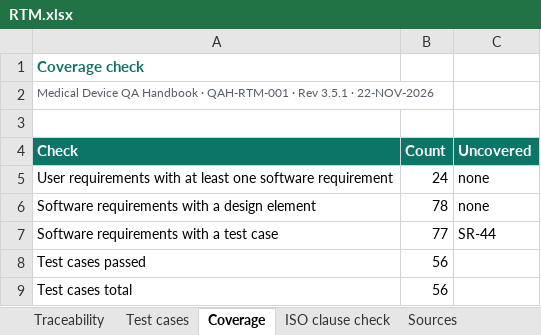
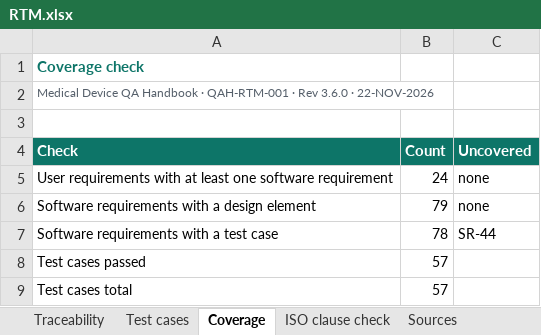
Before and after one commit to artisseri12asaf/qms-refresher, an Excel workbook: vv/RTM.xlsx, sheet Coverage, drawn as a sheet; values as stored, in another font and other column widths than the file's, no borders; the diff names each change by its address in the sheet, - before the commit and + after, or states it on an @@ line.

```diff
--- a/vv/RTM.xlsx (sheet Coverage)
+++ b/vv/RTM.xlsx (sheet Coverage)
-A2 (Check): …· Rev 3.5.1 · 22-NOV-2026
+A2 (Check): …· Rev 3.6.0 · 22-NOV-2026
-B6 (Count): 78
+B6 (Count): 79
-B7 (Count): 77
+B7 (Count): 78
-B8:B9 (Count): 56
+B8:B9 (Count): 57
```
Also changed, not shown: sheet Test cases, sheet Traceability, sheet Sources, sheet ISO clause check, 15 other files.
